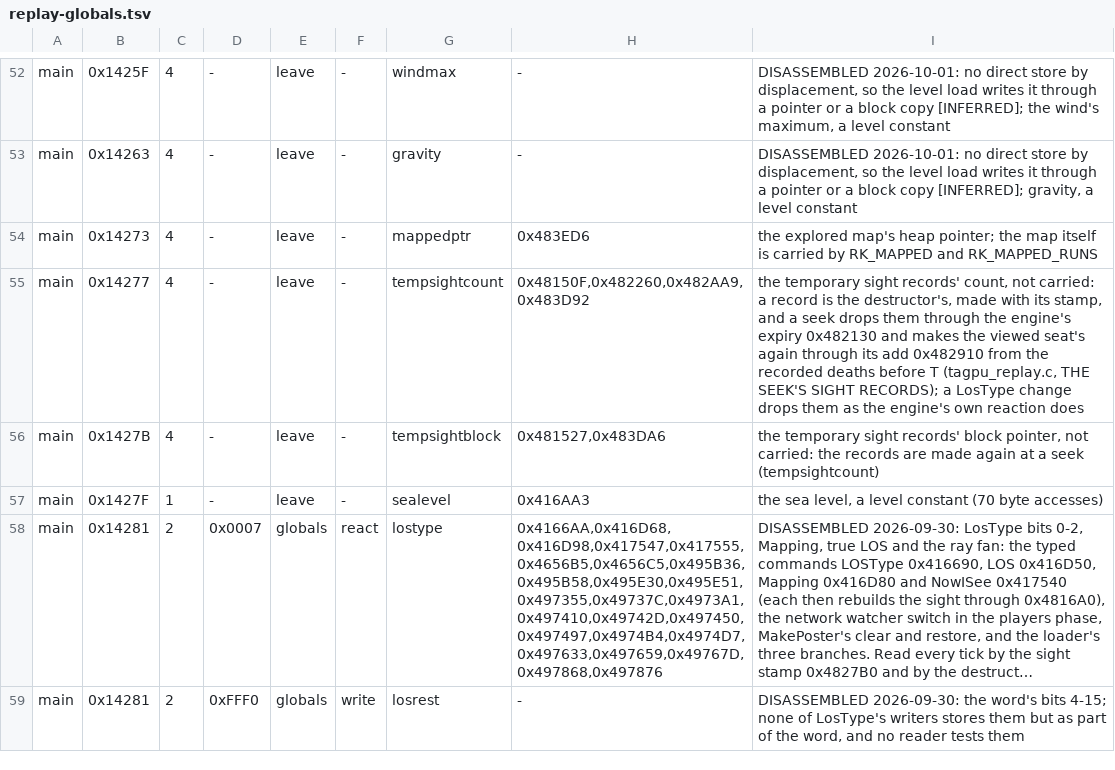
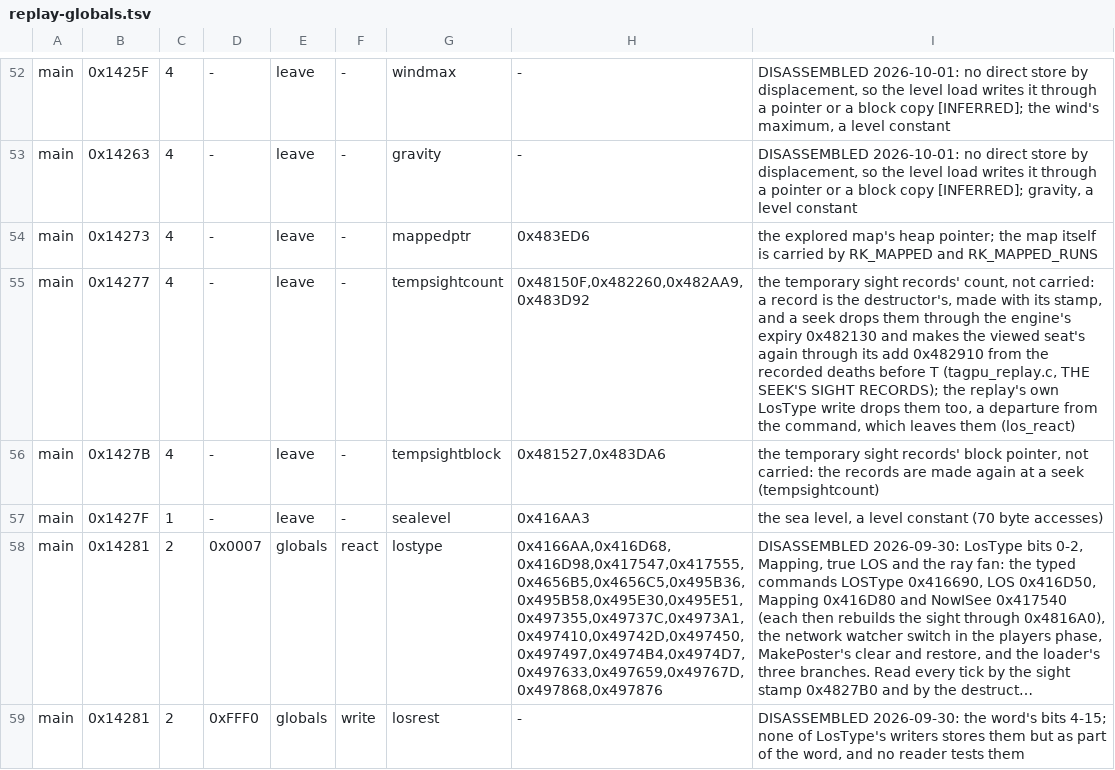
Before and after one commit to Code-Herder/ta-impure-patch, a TSV file: tagpu/ddraw/replay-globals.tsv, drawn as a sheet; only a part is shown, gaps mark what is left out; long unchanged cells end in ….

```diff
--- a/tagpu/ddraw/replay-globals.tsv
+++ b/tagpu/ddraw/replay-globals.tsv
@@ -54,3 +54,3 @@ main	0x14263	4	-	leave	-	gravity	-	DISASSEMBLED 2026-10-01: no direct store by d
 main	0x14273	4	-	leave	-	mappedptr	0x483ED6	the explored map's heap pointer; the map itself is carried by RK_MAPPED and RK_MAPPED_RUNS
-main	0x14277	4	-	leave	-	tempsightcount	0x48150F,0x482260,0x482AA9,0x483D92	the temporary sight records' count, not carried: a record is the destructor's, made with its stamp, and a seek drops them through the engine's expiry 0x482130 and makes the viewed seat's again through its add 0x482910 from the recorded deaths before T (tagpu_replay.c, THE SEEK'S SIGHT RECORDS); a LosType change drops them as the engine's own reaction does
+main	0x14277	4	-	leave	-	tempsightcount	0x48150F,0x482260,0x482AA9,0x483D92	the temporary sight records' count, not carried: a record is the destructor's, made with its stamp, and a seek drops them through the engine's expiry 0x482130 and makes the viewed seat's again through its add 0x482910 from the recorded deaths before T (tagpu_replay.c, THE SEEK'S SIGHT RECORDS); the replay's own LosType write drops them too, a departure from the command, which leaves them (los_react)
 main	0x1427B	4	-	leave	-	tempsightblock	0x481527,0x483DA6	the temporary sight records' block pointer, not carried: the records are made again at a seek (tempsightcount)
```
Also changed, not shown: 6 other files.
